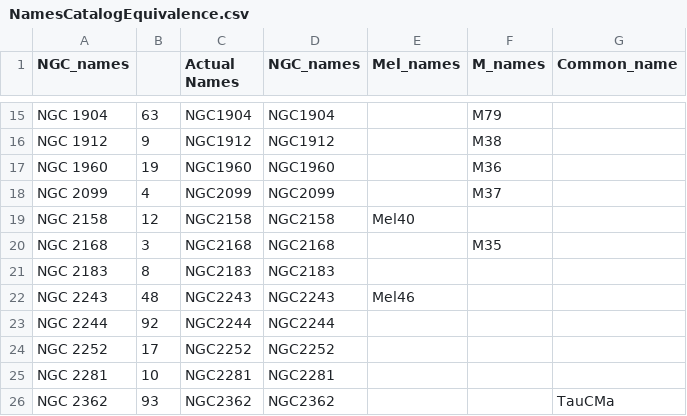
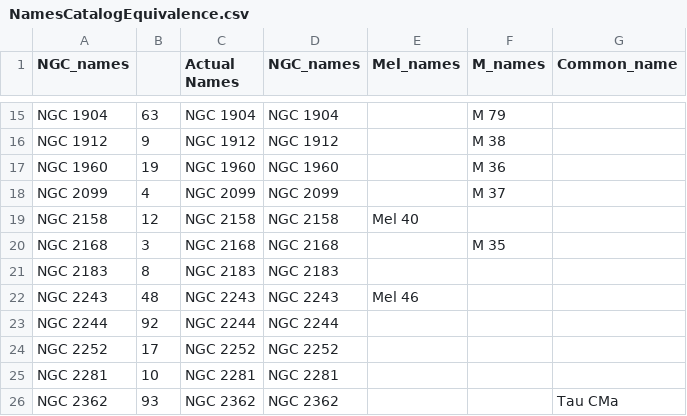
Before and after one commit to TatianaCC/STARS_FinalProject, a CSV file: Samples/NamesCatalogEquivalence.csv, drawn as a sheet; only a part is shown, gaps mark what is left out; the diff covers the shown part only; the diff names each change by its address in the sheet, - before the commit and + after, or states it on an @@ line.

```diff
--- a/Samples/NamesCatalogEquivalence.csv
+++ b/Samples/NamesCatalogEquivalence.csv
-C15 (Actual Names): NGC1904
+C15 (Actual Names): NGC 1904
-D15 (NGC_names): NGC1904
+D15 (NGC_names): NGC 1904
-F15 (M_names): M79
+F15 (M_names): M 79
-C16 (Actual Names): NGC1912
+C16 (Actual Names): NGC 1912
-D16 (NGC_names): NGC1912
+D16 (NGC_names): NGC 1912
-F16 (M_names): M38
+F16 (M_names): M 38
-C17 (Actual Names): NGC1960
+C17 (Actual Names): NGC 1960
-D17 (NGC_names): NGC1960
+D17 (NGC_names): NGC 1960
-F17 (M_names): M36
+F17 (M_names): M 36
-C18 (Actual Names): NGC2099
+C18 (Actual Names): NGC 2099
-D18 (NGC_names): NGC2099
+D18 (NGC_names): NGC 2099
-F18 (M_names): M37
+F18 (M_names): M 37
-C19 (Actual Names): NGC2158
+C19 (Actual Names): NGC 2158
-D19 (NGC_names): NGC2158
+D19 (NGC_names): NGC 2158
-E19 (Mel_names): Mel40
+E19 (Mel_names): Mel 40
-C20 (Actual Names): NGC2168
+C20 (Actual Names): NGC 2168
-D20 (NGC_names): NGC2168
+D20 (NGC_names): NGC 2168
-F20 (M_names): M35
+F20 (M_names): M 35
-C21 (Actual Names): NGC2183
+C21 (Actual Names): NGC 2183
-D21 (NGC_names): NGC2183
+D21 (NGC_names): NGC 2183
-C22 (Actual Names): NGC2243
+C22 (Actual Names): NGC 2243
-D22 (NGC_names): NGC2243
+D22 (NGC_names): NGC 2243
-E22 (Mel_names): Mel46
+E22 (Mel_names): Mel 46
-C23 (Actual Names): NGC2244
+C23 (Actual Names): NGC 2244
-D23 (NGC_names): NGC2244
+D23 (NGC_names): NGC 2244
-C24 (Actual Names): NGC2252
+C24 (Actual Names): NGC 2252
-D24 (NGC_names): NGC2252
+D24 (NGC_names): NGC 2252
-C25 (Actual Names): NGC2281
+C25 (Actual Names): NGC 2281
-D25 (NGC_names): NGC2281
+D25 (NGC_names): NGC 2281
-C26 (Actual Names): NGC2362
+C26 (Actual Names): NGC 2362
-D26 (NGC_names): NGC2362
+D26 (NGC_names): NGC 2362
-G26 (Common_name): TauCMa
+G26 (Common_name): Tau CMa
```
Also changed, not shown: 166 edited cells elsewhere in this file, 6 other files.
